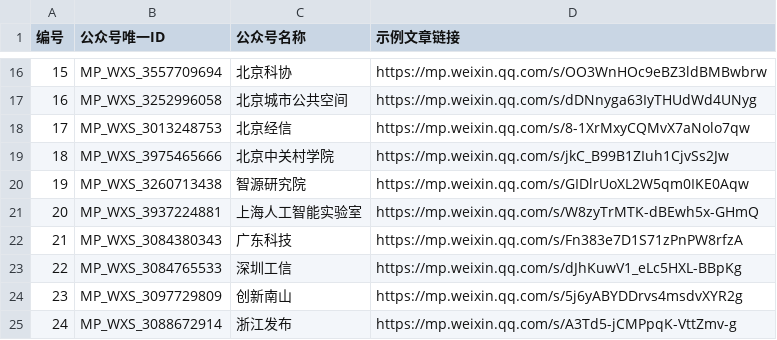
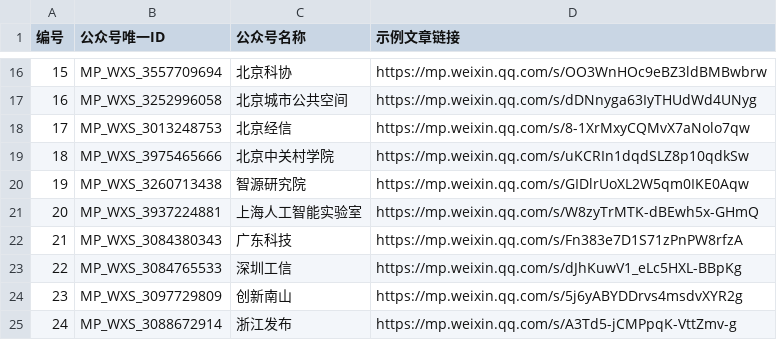
Before and after one commit to bohaozhang007/wx-crawl, a CSV file: account_sources.csv, drawn as a sheet; only a part is shown, gaps mark what is left out.

```diff
--- a/account_sources.csv
+++ b/account_sources.csv
@@ -18,3 +18,3 @@
 17,MP_WXS_3013248753,北京经信,https://mp.weixin.qq.com/s/8-1XrMxyCQMvX7aNolo7qw
-18,MP_WXS_3975465666,北京中关村学院,https://mp.weixin.qq.com/s/jkC_B99B1ZIuh1CjvSs2Jw
+18,MP_WXS_3975465666,北京中关村学院,https://mp.weixin.qq.com/s/uKCRIn1dqdSLZ8p10qdkSw
 19,MP_WXS_3260713438,智源研究院,https://mp.weixin.qq.com/s/GIDlrUoXL2W5qm0IKE0Aqw
```
Also changed, not shown: 45 other files.
